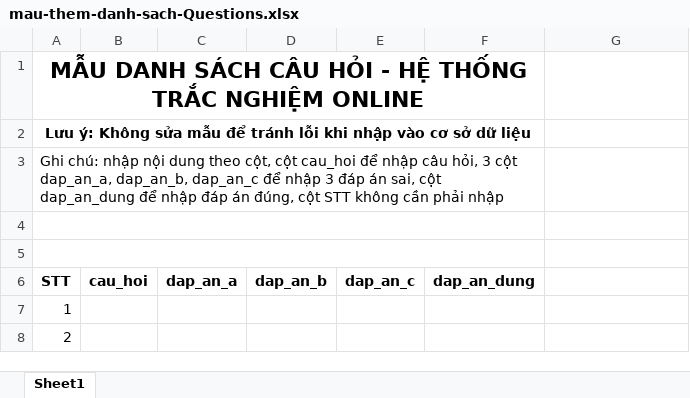
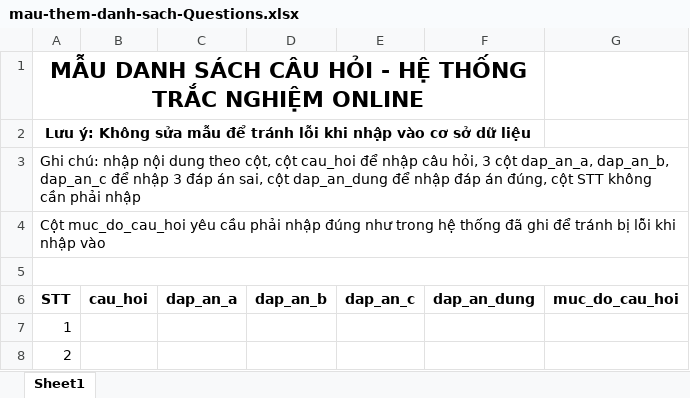
Before and after one commit to ducba1997/thionline, an Excel workbook: public/upload/files/mau-them-danh-sach-Questions.xlsx, sheet Sheet1, drawn as a sheet; values as stored, in another font and other column widths than the file's, no borders; removed rows and columns are numbered as before the commit, all else as after; the diff names each change by its address in the sheet, - before the commit and + after, or states it on an @@ line.

Commit message:
thêm tính năng mức độ câu hỏi ở trong file excel

```diff
--- a/public/upload/files/mau-them-danh-sach-Questions.xlsx (sheet Sheet1)
+++ b/public/upload/files/mau-them-danh-sach-Questions.xlsx (sheet Sheet1)
-A3:F3 merged
+A3:G3 merged
+row 4: Cột muc_do_cau_hoi yêu cầu phải nhập đúng như trong hệ thống đã ghi để tránh bị lỗi khi nhập vào
-A4:F4 merged
+A5:G5 merged
-row 5: (empty)
-G6: (empty)
+G6: muc_do_cau_hoi
```
Also changed, not shown: 3 other files.
